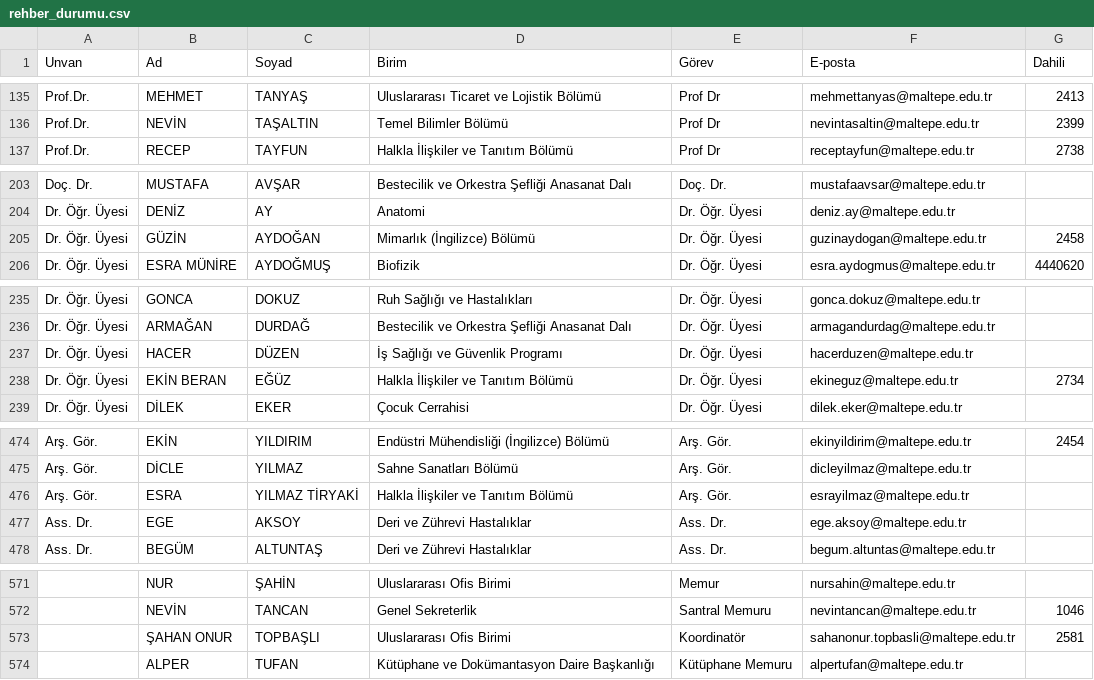
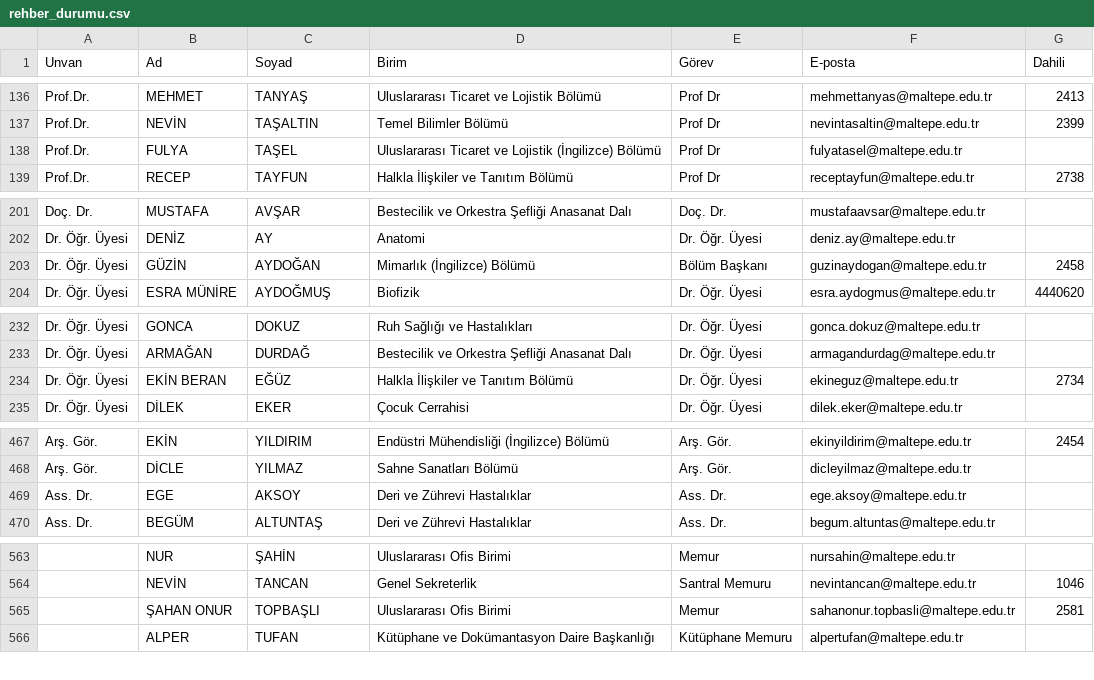
Before and after one commit to erdalyaslica/mau-personel-takip, a CSV file: rehber_durumu.csv, drawn as a sheet; only a part is shown, gaps mark what is left out; removed rows and columns are numbered as before the commit, all else as after; the diff covers the shown part only; the diff names each change by its address in the sheet, - before the commit and + after, or states it on an @@ line.

```diff
--- a/rehber_durumu.csv
+++ b/rehber_durumu.csv
+row 138: Prof.Dr. | FULYA | TAŞEL | Uluslararası Ticaret ve Lojistik (İngilizce) Bölümü | Prof Dr | fulyatasel@maltepe.edu.tr
-E203 (Görev): Dr. Öğr. Üyesi
+E203 (Görev): Bölüm Başkanı
-row 237: Dr. Öğr. Üyesi | HACER | DÜZEN | İş Sağlığı ve Güvenlik Programı | Dr. Öğr. Üyesi | hacerduzen@maltepe.edu.tr
-row 476: Arş. Gör. | ESRA | YILMAZ TİRYAKİ | Halkla İlişkiler ve Tanıtım Bölümü | Arş. Gör. | esrayilmaz@maltepe.edu.tr
-E565 (Görev): Koordinatör
+E565 (Görev): Memur
```
Also changed, not shown: 2 added rows and 9 removed rows elsewhere in this file.
